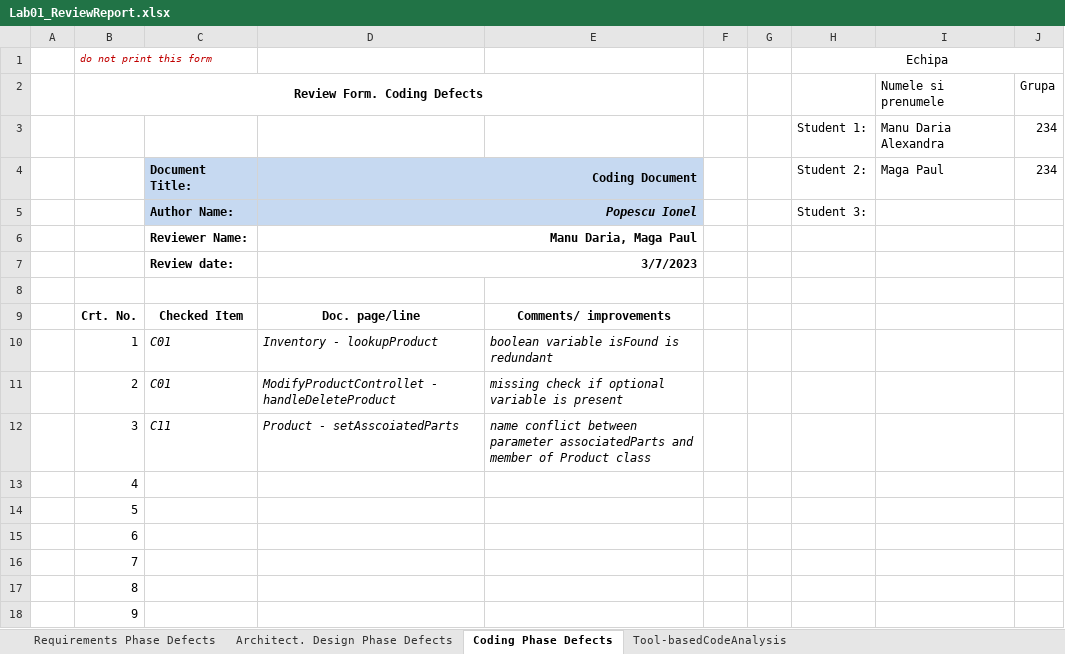
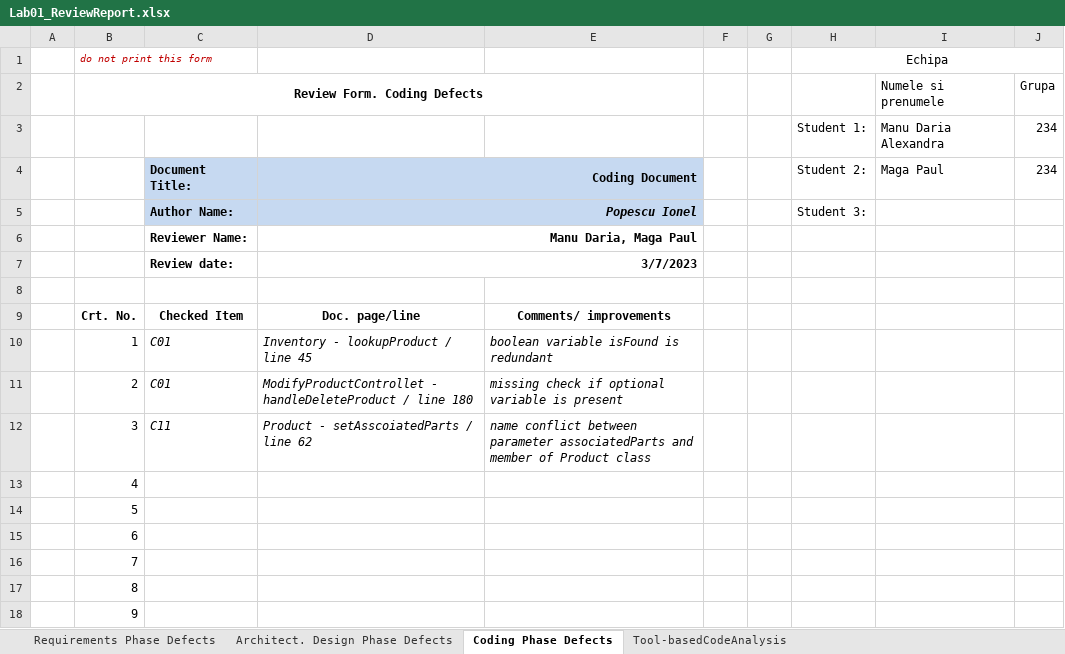
Before and after one commit to paul-maga-pm/vvss-inventory, an Excel workbook: Docs/Lab01/Lab01_ReviewReport.xlsx, sheet Coding Phase Defects, drawn as a sheet; only a part is shown; values as stored, in another font and other column widths than the file's, no borders; the diff names each change by its address in the sheet, - before the commit and + after, or states it on an @@ line.

Commit message:
Update ReviewReport

```diff
--- a/Docs/Lab01/Lab01_ReviewReport.xlsx (sheet Coding Phase Defects)
+++ b/Docs/Lab01/Lab01_ReviewReport.xlsx (sheet Coding Phase Defects)
-D10: Inventory - lookupProduct
+D10: Inventory - lookupProduct / line 45
-D11: …- handleDeleteProduct
+D11: …- handleDeleteProduct / line 180
-D12: Product - setAsscoiatedParts
+D12: Product - setAsscoiatedParts / line 62
```
